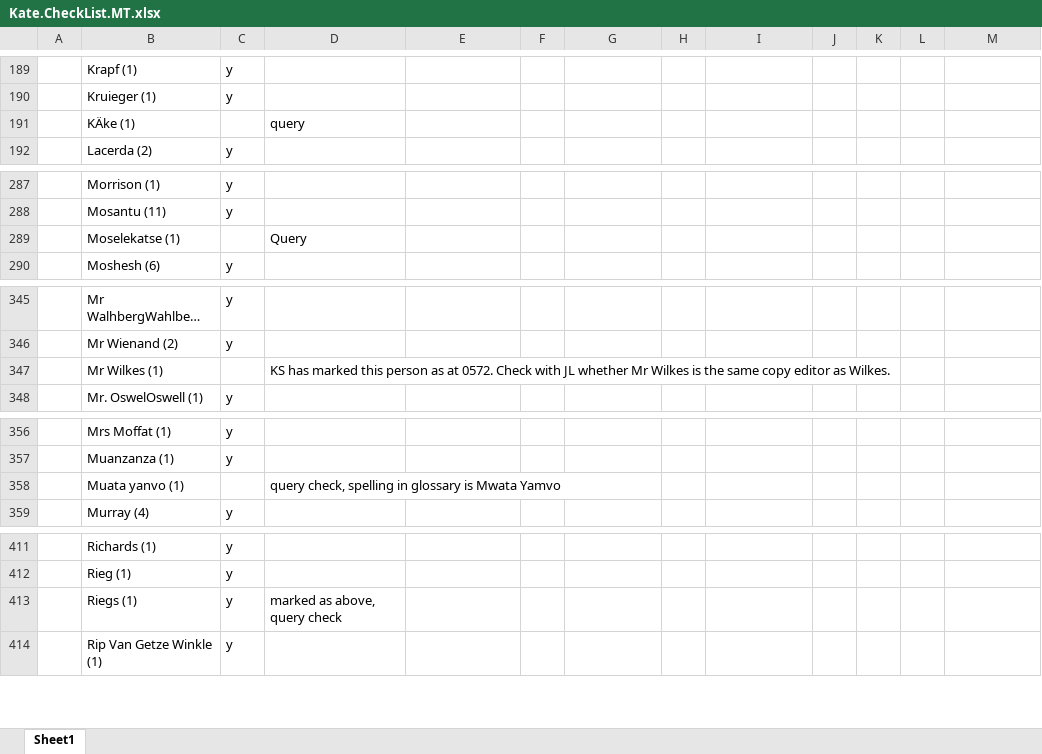
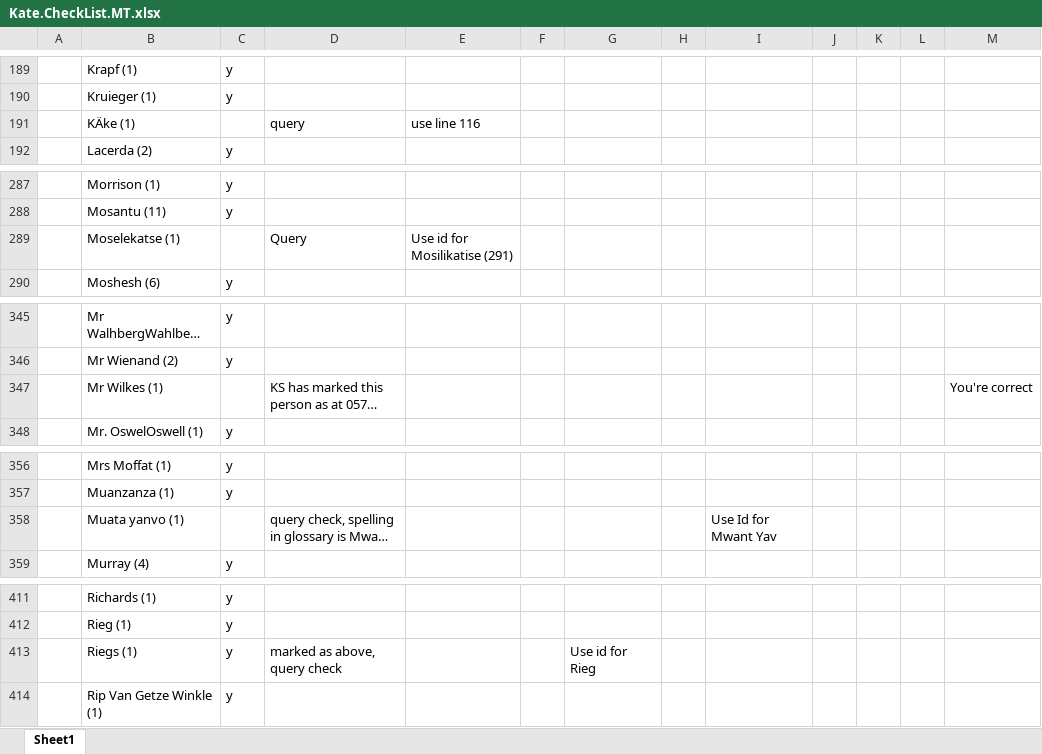
Before and after one commit to livingstoneonline/LEAP-MT, an Excel workbook: Kate.CheckList.MT.xlsx, sheet Sheet1, drawn as a sheet; only a part is shown, gaps mark what is left out; long unchanged cells end in …; values as stored, in another font and other column widths than the file's, no borders; the diff covers the shown part only; the diff names each change by its address in the sheet, - before the commit and + after, or states it on an @@ line.

```diff
--- a/Kate.CheckList.MT.xlsx (sheet Sheet1)
+++ b/Kate.CheckList.MT.xlsx (sheet Sheet1)
-E191: (empty)
+E191: use line 116
-E289: (empty)
+E289: Use id for Mosilikatise (291)
-M347: (empty)
+M347: You're correct
-I358: (empty)
+I358: Use Id for Mwant Yav
-G413: (empty)
+G413: Use id for Rieg
```
Also changed, not shown: 8 edited cells elsewhere in this sheet, 1 other file.
